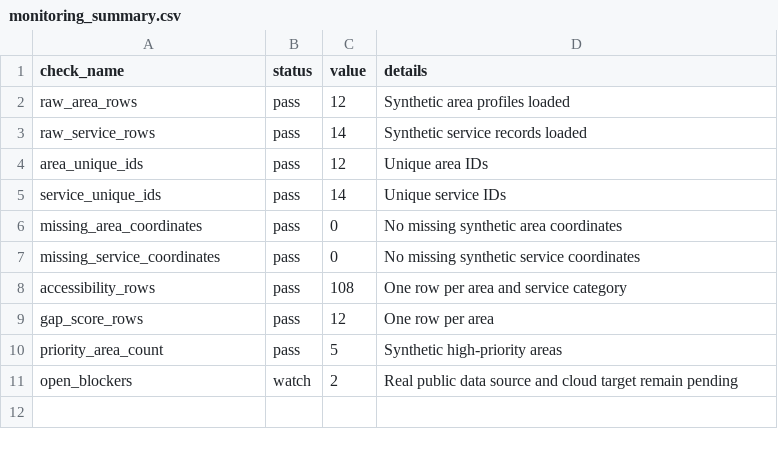
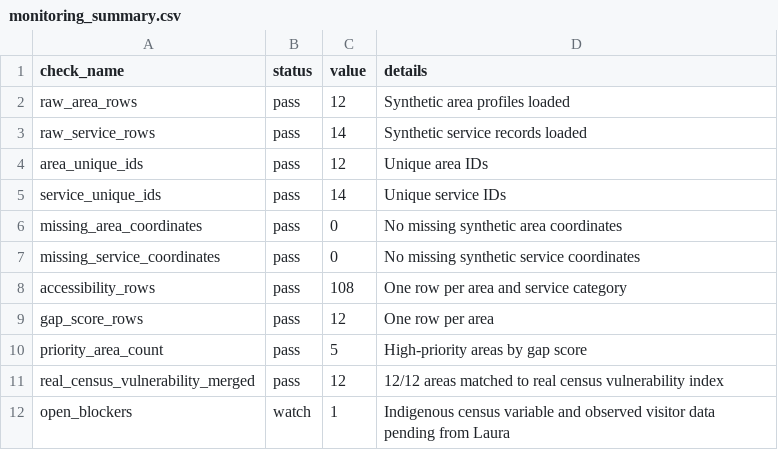
Before and after one commit to frondyff/comm_need_radar, a CSV file: data/processed/monitoring_summary.csv, drawn as a sheet.

Commit message:
Add observed need vulnerability scoring

```diff
--- a/data/processed/monitoring_summary.csv
+++ b/data/processed/monitoring_summary.csv
@@ -9,3 +9,4 @@ accessibility_rows,pass,108,One row per area and service category
 gap_score_rows,pass,12,One row per area
-priority_area_count,pass,5,Synthetic high-priority areas
-open_blockers,watch,2,Real public data source and cloud target remain pending
+priority_area_count,pass,5,High-priority areas by gap score
+real_census_vulnerability_merged,pass,12,12/12 areas matched to real census vulnerability index
+open_blockers,watch,1,Indigenous census variable and observed visitor data pending from Laura
```
Also changed, not shown: data/processed/flyer_examples.csv, 10 other files.
